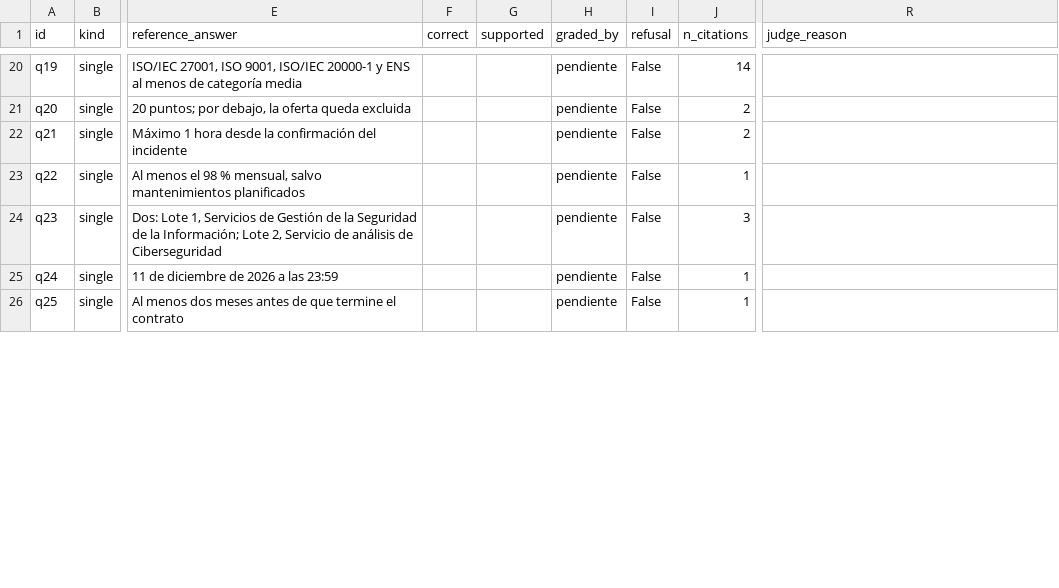
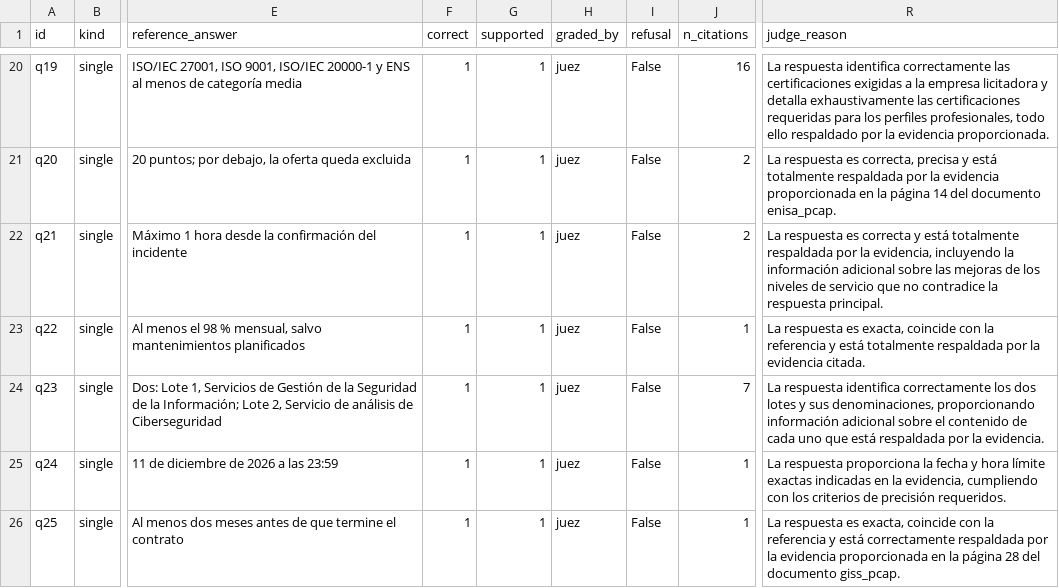
Before and after one commit to Aiitanadh/daiist-assignment-3, a CSV file: eval/results.csv, drawn as a sheet; only a part is shown, gaps mark what is left out; the diff covers the shown part only; the diff names each change by its address in the sheet, - before the commit and + after, or states it on an @@ line.

Commit message:
Evaluación completa: juez gemini-3.1-flash-lite y comparación de jueces

```diff
--- a/eval/results.csv
+++ b/eval/results.csv
-F20:F26 (correct): (empty)
+F20:F26 (correct): 1
-G20:G26 (supported): (empty)
+G20:G26 (supported): 1
-H20:H26 (graded_by): pendiente
+H20:H26 (graded_by): juez
-J20 (n_citations): 14
+J20 (n_citations): 16
-R20 (judge_reason): (empty)
+R20 (judge_reason): La respuesta identifica correctamente las certificaciones exigidas a la empresa licitadora y detalla exhaustivamente las certificaciones requeridas para los perfiles profesionales, todo ello respaldado por la evidencia proporcionada.
-R21 (judge_reason): (empty)
+R21 (judge_reason): La respuesta es correcta, precisa y está totalmente respaldada por la evidencia proporcionada en la página 14 del documento enisa_pcap.
-R22 (judge_reason): (empty)
+R22 (judge_reason): La respuesta es correcta y está totalmente respaldada por la evidencia, incluyendo la información adicional sobre las mejoras de los niveles de servicio que no contradice la respuesta principal.
-R23 (judge_reason): (empty)
+R23 (judge_reason): La respuesta es exacta, coincide con la referencia y está totalmente respaldada por la evidencia citada.
-J24 (n_citations): 3
+J24 (n_citations): 7
-R24 (judge_reason): (empty)
+R24 (judge_reason): La respuesta identifica correctamente los dos lotes y sus denominaciones, proporcionando información adicional sobre el contenido de cada uno que está respaldada por la evidencia.
-R25 (judge_reason): (empty)
+R25 (judge_reason): La respuesta proporciona la fecha y hora límite exactas indicadas en la evidencia, cumpliendo con los criterios de precisión requeridos.
-R26 (judge_reason): (empty)
+R26 (judge_reason): La respuesta es exacta, coincide con la referencia y está correctamente respaldada por la evidencia proporcionada en la página 28 del documento giss_pcap.
```
Also changed, not shown: 85 edited cells elsewhere in this file, 5 other files.
